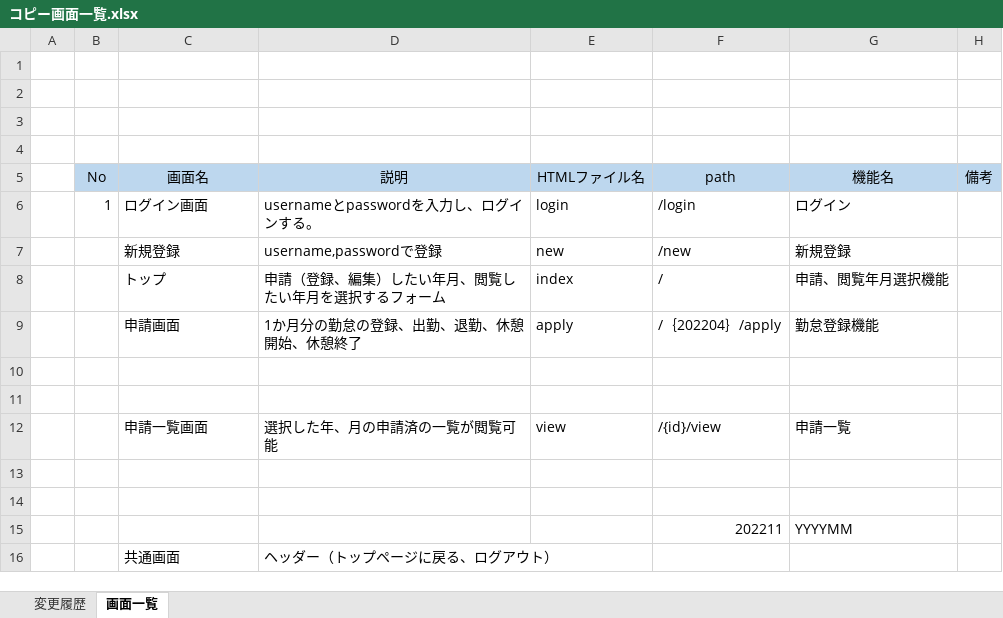
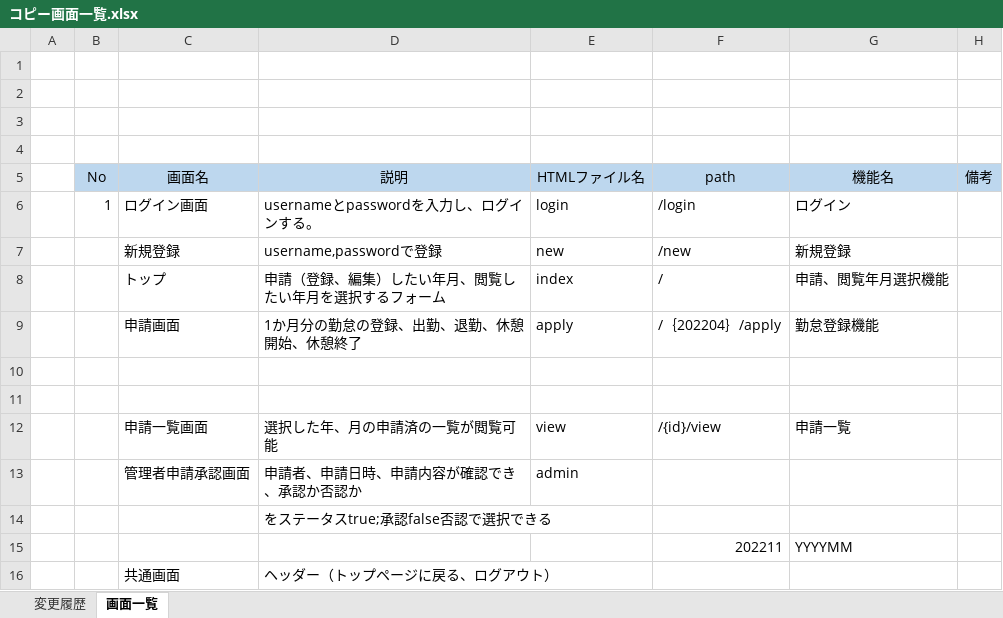
Before and after one commit to akahori123/AHKGitProject, an Excel workbook: 3.勤怠管理アプリ/04_外部仕様書/4.画面設計/コピー画面一覧.xlsx, sheet 画面一覧, drawn as a sheet; values as stored, in another font and other column widths than the file's, no borders; charts and pictures not drawn; the diff names each change by its address in the sheet, - before the commit and + after, or states it on an @@ line.

```diff
--- a/3.勤怠管理アプリ/04_外部仕様書/4.画面設計/コピー画面一覧.xlsx (sheet 画面一覧)
+++ b/3.勤怠管理アプリ/04_外部仕様書/4.画面設計/コピー画面一覧.xlsx (sheet 画面一覧)
-row 13: (empty)
+row 13:  |  | 管理者申請承認画面 | 申請者、申請日時、申請内容が確認でき、承認か否認か | admin
-D14 (説明): (empty)
+D14 (説明): をステータスtrue;承認false否認で選択できる
```
Also changed, not shown: charts or pictures, 3.勤怠管理アプリ/02_要求仕様書/02_要求定義書.xlsx, 3.勤怠管理アプリ/04_外部仕様書/4.画面設計/画面レイアウト/1_画面レイアウト(申請画面) .xlsx, 2 other files.
